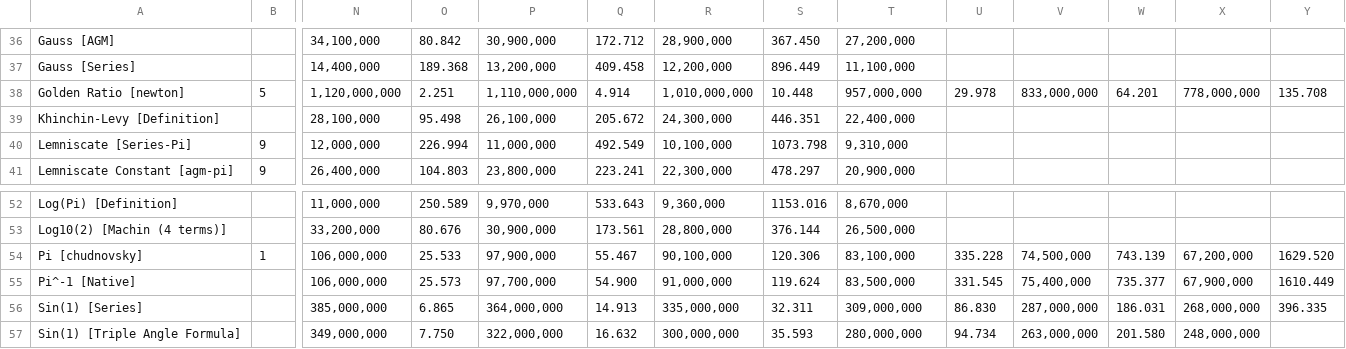
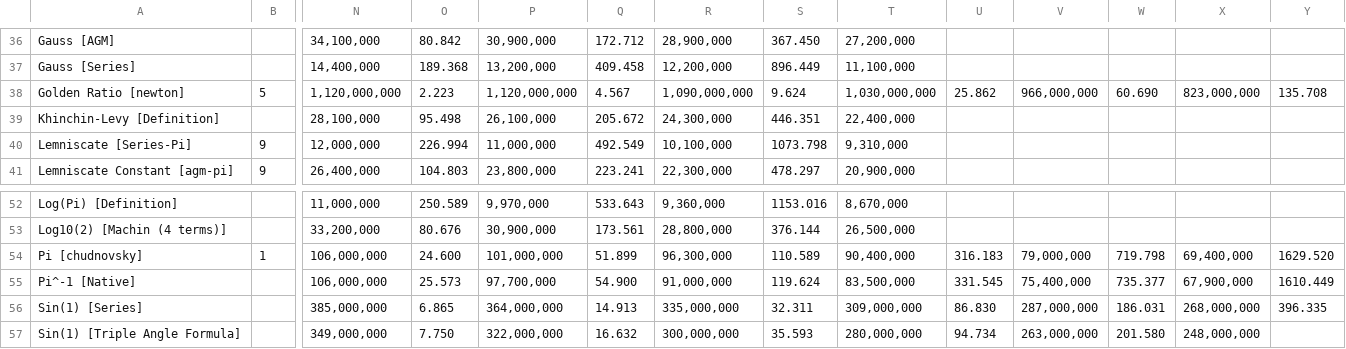
Before and after one commit to greghogan/benchmark, a CSV file: y-cruncher/results/Tables by instance/Amazon Web Services [m6i.32xlarge].csv, drawn as a sheet; only a part is shown, gaps mark what is left out; the diff names each change by its address in the sheet, - before the commit and + after, or states it on an @@ line.

Commit message:
Update y-cruncher results for AWS m6i.32xlarge

```diff
--- a/y-cruncher/results/Tables by instance/Amazon Web Services [m6i.32xlarge].csv
+++ b/y-cruncher/results/Tables by instance/Amazon Web Services [m6i.32xlarge].csv
-O38: 2.251
+O38: 2.223
-P38: 1,110,000,000
+P38: 1,120,000,000
-Q38: 4.914
+Q38: 4.567
-R38: 1,010,000,000
+R38: 1,090,000,000
-S38: 10.448
+S38: 9.624
-T38: 957,000,000
+T38: 1,030,000,000
-U38: 29.978
+U38: 25.862
-V38: 833,000,000
+V38: 966,000,000
-W38: 64.201
+W38: 60.690
-X38: 778,000,000
+X38: 823,000,000
-O54: 25.533
+O54: 24.600
-P54: 97,900,000
+P54: 101,000,000
-Q54: 55.467
+Q54: 51.899
-R54: 90,100,000
+R54: 96,300,000
-S54: 120.306
+S54: 110.589
-T54: 83,100,000
+T54: 90,400,000
-U54: 335.228
+U54: 316.183
-V54: 74,500,000
+V54: 79,000,000
-W54: 743.139
+W54: 719.798
-X54: 67,200,000
+X54: 69,400,000
```
Also changed, not shown: y-cruncher/results/Tables by constant/Golden Ratio [newton].csv, y-cruncher/results/Tables by constant/Pi [chudnovsky].csv, 45 other files.
